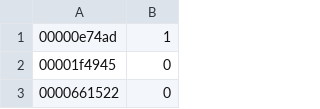
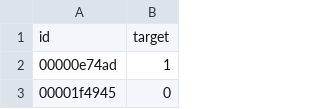
Before and after one commit to wisdom-parts/kaggle-gw, a CSV file: g2net-data-000/training_labels.csv, drawn as a sheet; only a part is shown; the shorter side is filled out with more unchanged rows; the diff names each change by its address in the sheet, - before the commit and + after, or states it on an @@ line.

Commit message:
Added missing header line to g2net-data-000/training_labels.csv.

```diff
--- a/g2net-data-000/training_labels.csv
+++ b/g2net-data-000/training_labels.csv
+row 1: id | target
```
